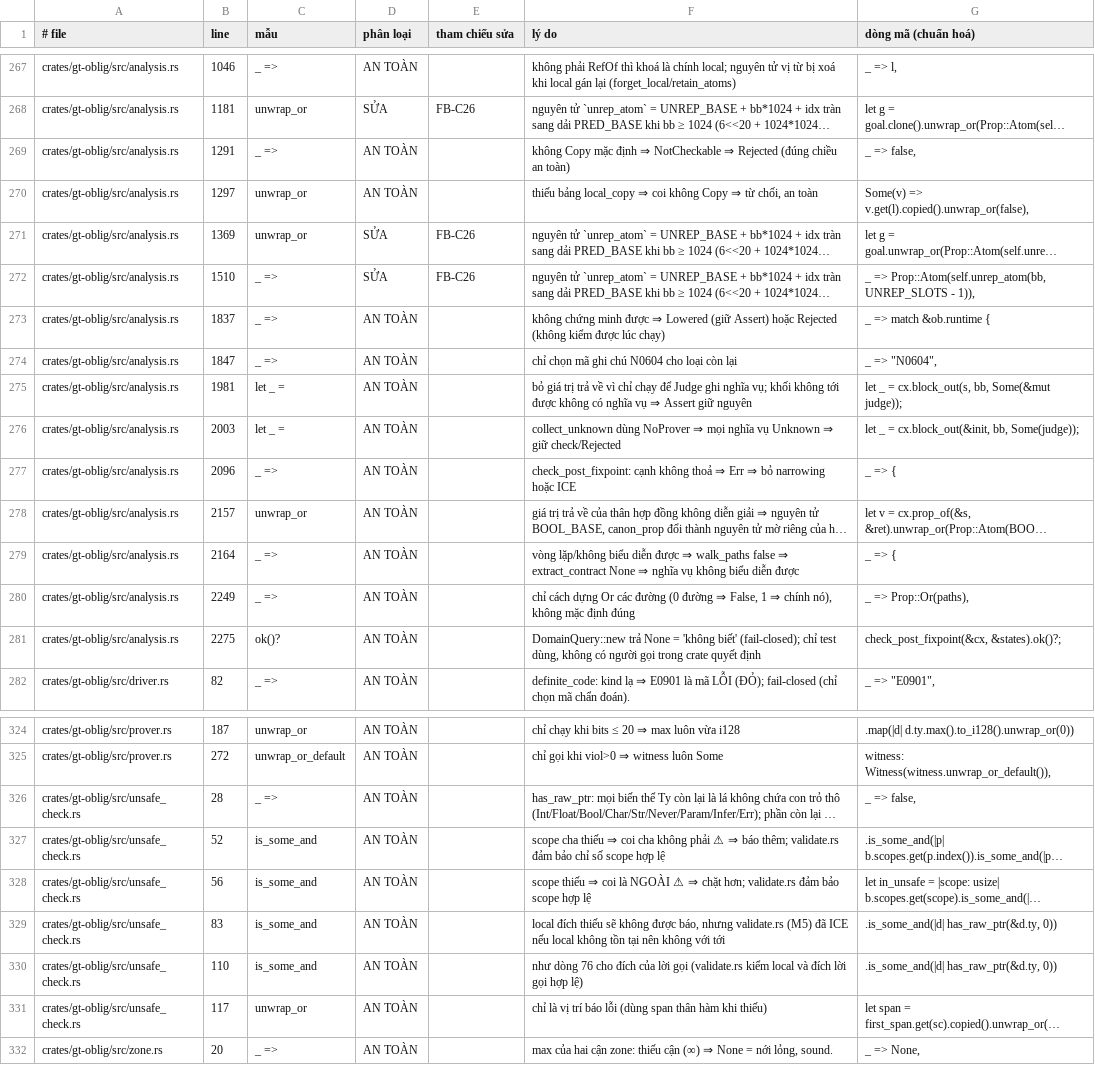
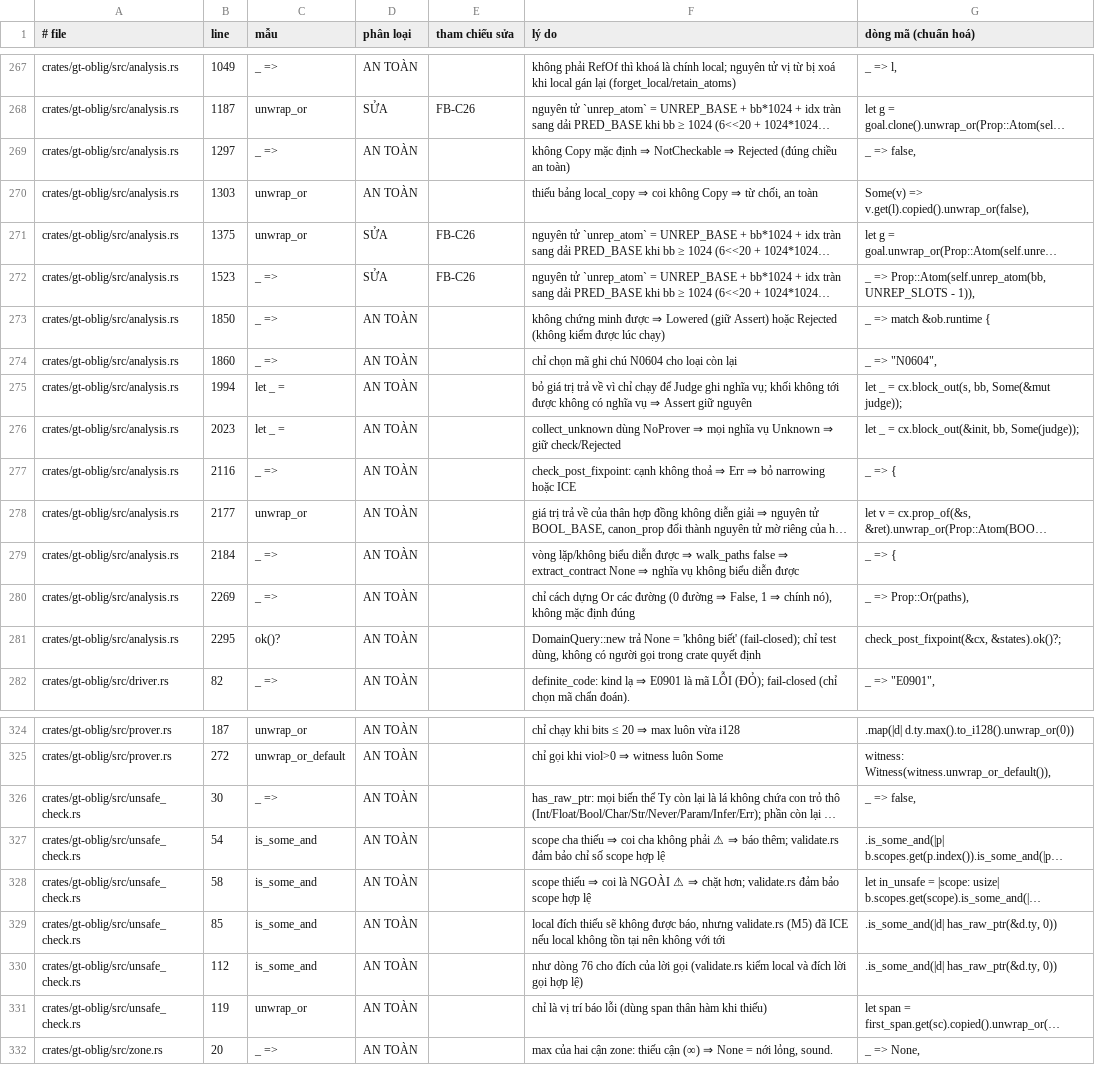
Before and after one commit to Vecter-Core/Grit, a TSV file: docs/fail_open_classification.tsv, drawn as a sheet; only a part is shown, gaps mark what is left out; long unchanged cells end in …; the diff covers the shown part only; the diff names each change by its address in the sheet, - before the commit and + after, or states it on an @@ line.

```diff
--- a/docs/fail_open_classification.tsv
+++ b/docs/fail_open_classification.tsv
-B267 (line): 1046
+B267 (line): 1049
-B268 (line): 1181
+B268 (line): 1187
-B269 (line): 1291
+B269 (line): 1297
-B270 (line): 1297
+B270 (line): 1303
-B271 (line): 1369
+B271 (line): 1375
-B272 (line): 1510
+B272 (line): 1523
-B273 (line): 1837
+B273 (line): 1850
-B274 (line): 1847
+B274 (line): 1860
-B275 (line): 1981
+B275 (line): 1994
-B276 (line): 2003
+B276 (line): 2023
-B277 (line): 2096
+B277 (line): 2116
-B278 (line): 2157
+B278 (line): 2177
-B279 (line): 2164
+B279 (line): 2184
-B280 (line): 2249
+B280 (line): 2269
-B281 (line): 2275
+B281 (line): 2295
-B326 (line): 28
+B326 (line): 30
-B327 (line): 52
+B327 (line): 54
-B328 (line): 56
+B328 (line): 58
-B329 (line): 83
+B329 (line): 85
-B330 (line): 110
+B330 (line): 112
-B331 (line): 117
+B331 (line): 119
```
Also changed, not shown: 1 added row and 36 edited cells elsewhere in this file, 5 other files.
